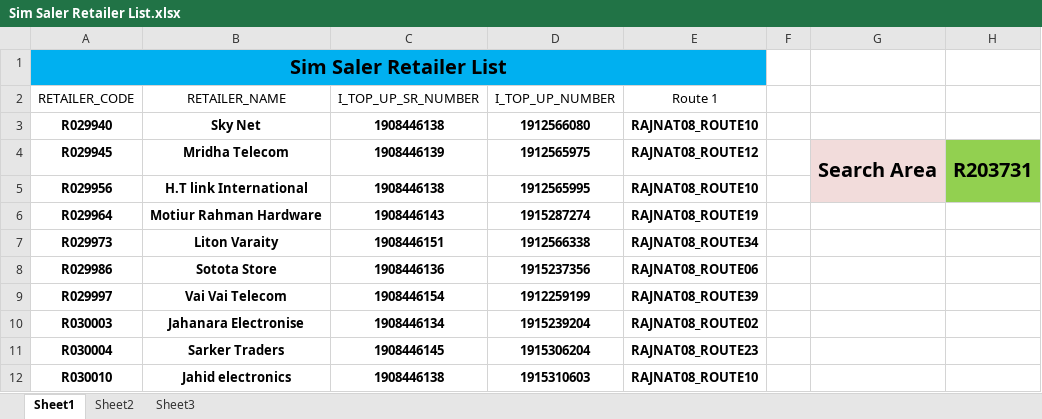
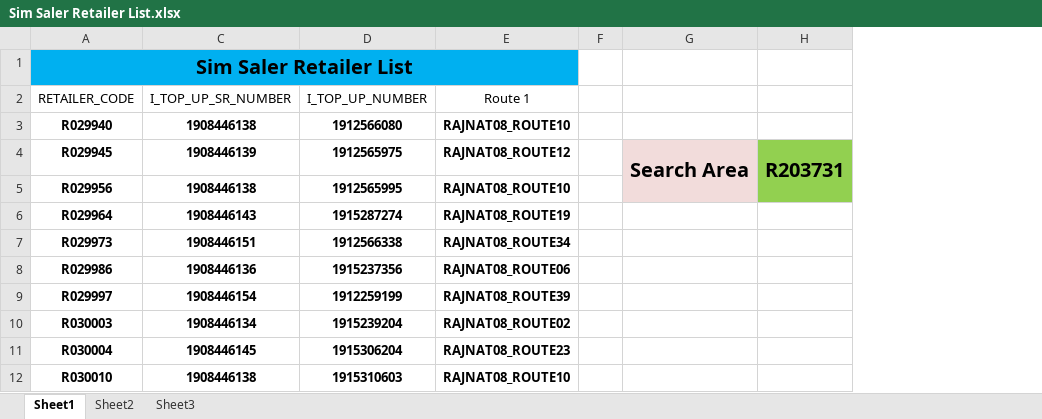
Before and after one commit to aliulkabir/hd, an Excel workbook: Others/Sim Saler Retailer List.xlsx, sheet Sheet1, drawn as a sheet; only a part is shown; values as stored, in another font and other column widths than the file's, no borders; conditional formats not drawn; the diff names each change by its address in the sheet, - before the commit and + after, or states it on an @@ line.

```diff
--- a/Others/Sim Saler Retailer List.xlsx (sheet Sheet1)
+++ b/Others/Sim Saler Retailer List.xlsx (sheet Sheet1)
@@ column B (RETAILER_NAME) hidden, rows 3-12: Sky Net | Mridha Telecom | H.T link International | Motiur Rahman Hardware | Liton Varaity | Sotota Store | Vai Vai Telecom | Jahanara Electronise | Sarker Traders | Jahid electronics @@
```
Also changed, not shown: Others/Aliul Kabir.xlsx, Others/Card Sirial/2021.xlsx, 7 other files.
